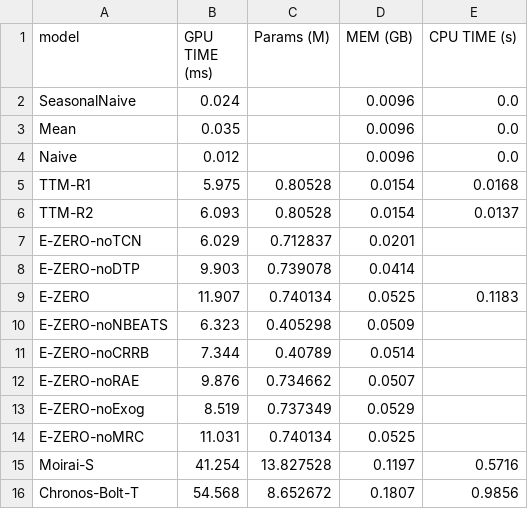
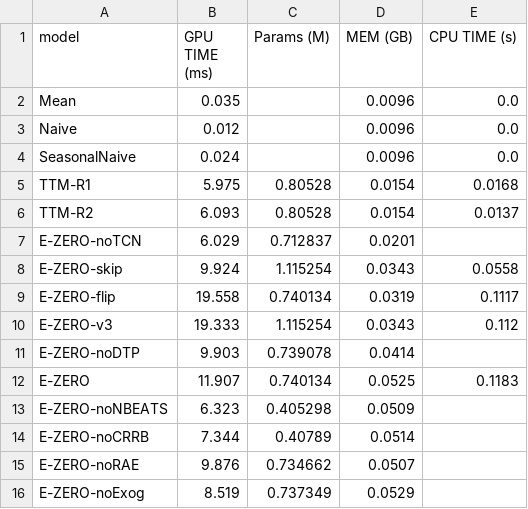
Before and after one commit to r2barati/EZERO, a CSV file: paper/tables/table_inference_cost.csv, drawn as a sheet; only a part is shown; the shorter side is filled out with more unchanged rows.

```diff
--- a/paper/tables/table_inference_cost.csv
+++ b/paper/tables/table_inference_cost.csv
@@ -1,5 +1,5 @@
 model,GPU TIME (ms),Params (M),MEM (GB),CPU TIME (s)
-SeasonalNaive,0.024,,0.0096,0.0
 Mean,0.035,,0.0096,0.0
 Naive,0.012,,0.0096,0.0
+SeasonalNaive,0.024,,0.0096,0.0
 TTM-R1,5.975,0.80528,0.0154,0.0168
@@ -7,2 +7,5 @@ TTM-R2,6.093,0.80528,0.0154,0.0137
 E-ZERO-noTCN,6.029,0.712837,0.0201,
+E-ZERO-skip,9.924,1.115254,0.0343,0.0558
+E-ZERO-flip,19.558,0.740134,0.0319,0.1117
+E-ZERO-v3,19.333,1.115254,0.0343,0.112
 E-ZERO-noDTP,9.903,0.739078,0.0414,
```
Also changed, not shown: paper/tables/table4_efficiency.csv, paper/tables/table5b_nbeats_design.csv, 38 other files.
